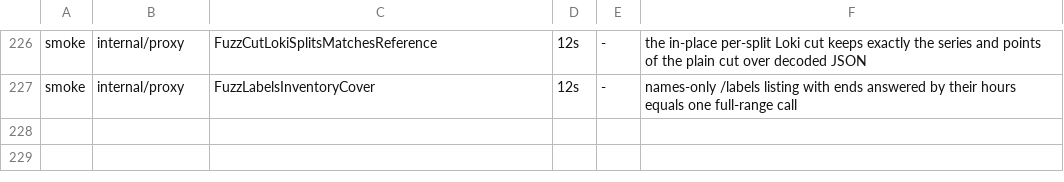
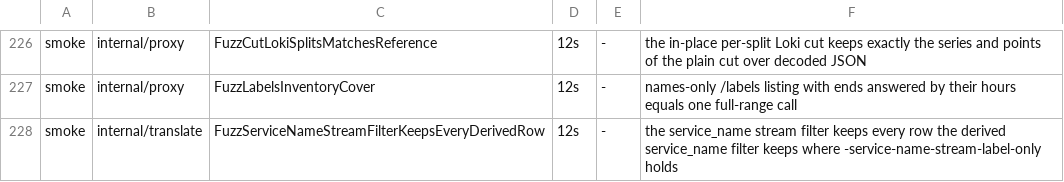
Before and after one commit to ReliablyObserve/loki-vl-proxy, a TSV file: scripts/ci/fuzz_smoke_targets.tsv, drawn as a sheet; only a part is shown, gaps mark what is left out.

Commit message:
perf(selector): service_name stream filter behind -service-name-stream-label-only
A {service_name="x"} selector is the derived service_name filter, one OR
branch per source field and no stream filter, so VictoriaLogs reads every
stream of the window for every Logs Drilldown query of a service (#1763).

With -service-name-stream-label-only (default off) the operator declares
that service_name is stored only as a stream label and service.name never
as a regular field beside a service.name stream label. A positive
service_name="x" matcher then also writes the stream filter
{service_name="x" or service_name="", service.name="x" or service_name="",
service.name=""} in front of the unchanged derived filter, written as a new
StreamFilterAny node the LogsQL parser reads back. Under the declaration
the rows kept are the same; VictoriaLogs picks the streams from its stream
index. Negated, regexp and empty matchers, selectors with a -stream-fields
stream filter, deletes, shadows and translator-served queries keep the
derived filter alone; answers read with the flag are keyed apart.

Proved against the proxy without the flag on VictoriaLogs v1.49.0 and
v1.54.0 (serve oracle, single and multi-tenant, every source layout),
against Loki end to end, by a property test, a fuzz target and the
VictoriaLogs parser and clone round trip.

Fixes #1763

```diff
--- a/scripts/ci/fuzz_smoke_targets.tsv
+++ b/scripts/ci/fuzz_smoke_targets.tsv
@@ -227 +227,2 @@ smoke	internal/proxy	FuzzCutLokiSplitsMatchesReference	12s	-	the in-place per-sp
 smoke	internal/proxy	FuzzLabelsInventoryCover	12s	-	names-only /labels listing with ends answered by their hours equals one full-range call
+smoke	internal/translate	FuzzServiceNameStreamFilterKeepsEveryDerivedRow	12s	-	the service_name stream filter keeps every row the derived service_name filter keeps where -service-name-stream-label-only holds
```
Also changed, not shown: 29 other files.
